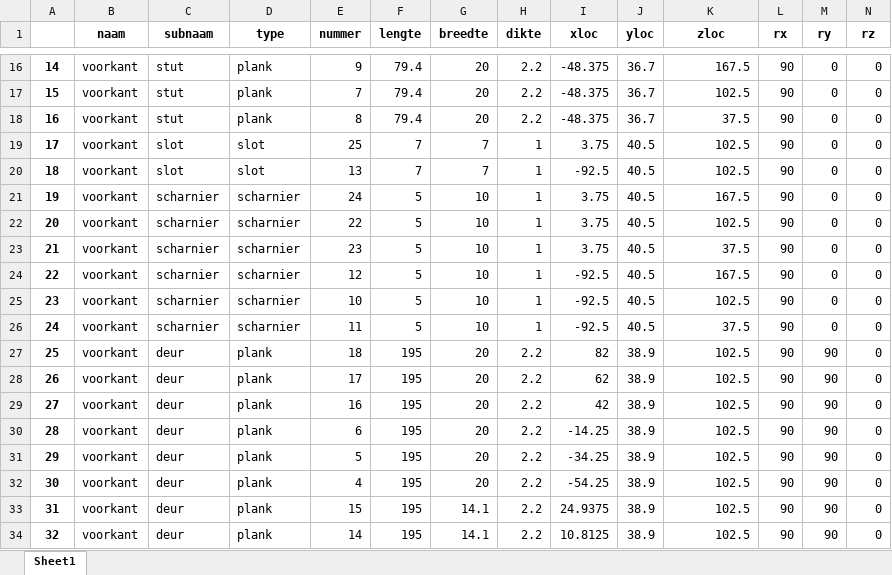
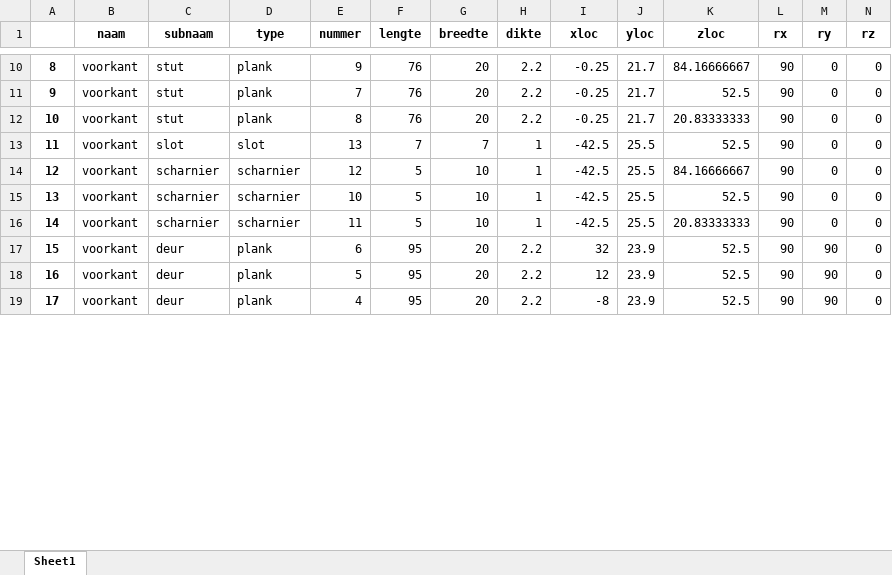
Before and after one commit to jcoady/hout-topologie, an Excel workbook: plankenlijst.xlsx, sheet Sheet1, drawn as a sheet; only a part is shown, gaps mark what is left out; values as stored, in another font and other column widths than the file's, no borders; removed rows and columns are numbered as before the commit, all else as after; rows hold the shown columns only; the diff covers the shown part only; the diff names each change by its address in the sheet, - before the commit and + after, or states it on an @@ line.

```diff
--- a/plankenlijst.xlsx (sheet Sheet1)
+++ b/plankenlijst.xlsx (sheet Sheet1)
@@ column A renumbered between rows 5 and 54 @@
-F10:F12 (lengte): 79.4
+F10:F12 (lengte): 76
-I10:I12 (xloc): -48.375
+I10:I12 (xloc): -0.25
-J10:J12 (yloc): 36.7
+J10:J12 (yloc): 21.7
-K10 (zloc): 167.5
+K10 (zloc): 84.16666667
-K11 (zloc): 102.5
+K11 (zloc): 52.5
-K12 (zloc): 37.5
+K12 (zloc): 20.83333333
-row 19: 17 | voorkant | slot | slot | 25 | 7 | 7 | 1 | 3.75 | 40.5 | 102.5 | 90 | 0 | 0
-I13 (xloc): -92.5
+I13 (xloc): -42.5
-J13 (yloc): 40.5
+J13 (yloc): 25.5
-K13 (zloc): 102.5
+K13 (zloc): 52.5
-row 21: 19 | voorkant | scharnier | scharnier | 24 | 5 | 10 | 1 | 3.75 | 40.5 | 167.5 | 90 | 0 | 0
-row 22: 20 | voorkant | scharnier | scharnier | 22 | 5 | 10 | 1 | 3.75 | 40.5 | 102.5 | 90 | 0 | 0
-row 23: 21 | voorkant | scharnier | scharnier | 23 | 5 | 10 | 1 | 3.75 | 40.5 | 37.5 | 90 | 0 | 0
-I14:I16 (xloc): -92.5
+I14:I16 (xloc): -42.5
-J14:J16 (yloc): 40.5
+J14:J16 (yloc): 25.5
-K14 (zloc): 167.5
+K14 (zloc): 84.16666667
-K15 (zloc): 102.5
+K15 (zloc): 52.5
-K16 (zloc): 37.5
+K16 (zloc): 20.83333333
-row 27: 25 | voorkant | deur | plank | 18 | 195 | 20 | 2.2 | 82 | 38.9 | 102.5 | 90 | 90 | 0
-row 28: 26 | voorkant | deur | plank | 17 | 195 | 20 | 2.2 | 62 | 38.9 | 102.5 | 90 | 90 | 0
-row 29: 27 | voorkant | deur | plank | 16 | 195 | 20 | 2.2 | 42 | 38.9 | 102.5 | 90 | 90 | 0
-F17:F19 (lengte): 195
+F17:F19 (lengte): 95
-I17 (xloc): -14.25
+I17 (xloc): 32
-J17:J19 (yloc): 38.9
+J17:J19 (yloc): 23.9
-K17:K19 (zloc): 102.5
+K17:K19 (zloc): 52.5
-I18 (xloc): -34.25
+I18 (xloc): 12
-I19 (xloc): -54.25
+I19 (xloc): -8
-row 33: 31 | voorkant | deur | plank | 15 | 195 | 14.1 | 2.2 | 24.9375 | 38.9 | 102.5 | 90 | 90 | 0
-row 34: 32 | voorkant | deur | plank | 14 | 195 | 14.1 | 2.2 | 10.8125 | 38.9 | 102.5 | 90 | 90 | 0
```
Also changed, not shown: 27 removed rows and 170 edited cells elsewhere in this sheet, stuklijst.xlsx, 7 other files.
